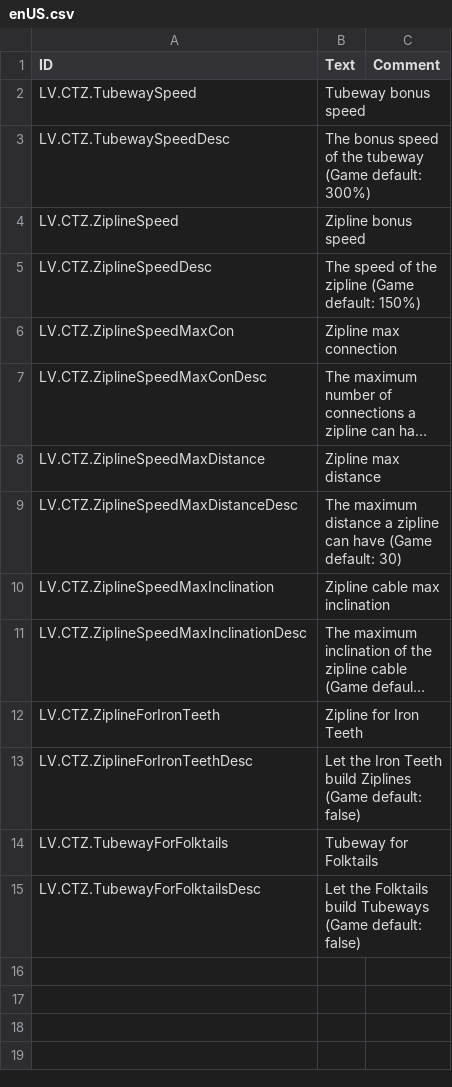
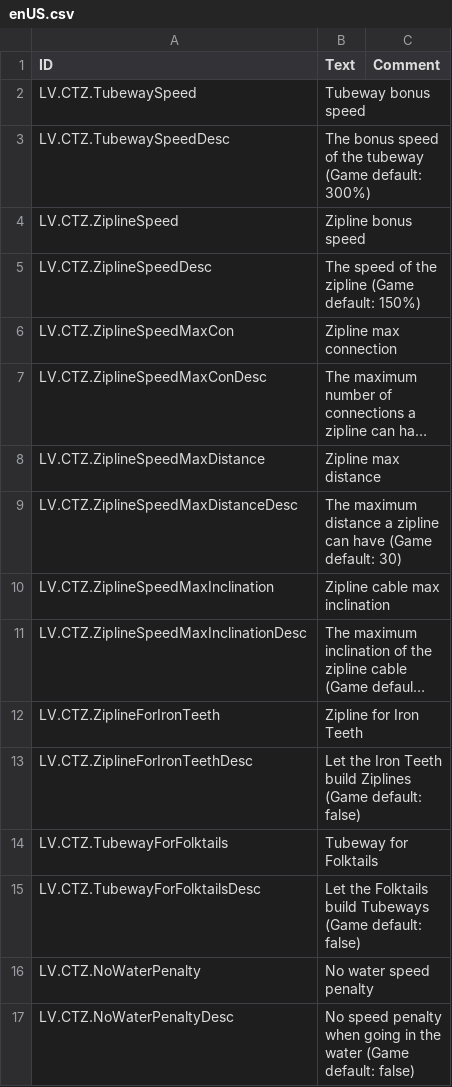
Before and after one commit to datvm/TimberbornMods, a CSV file: ConfigurableTubeZipLine/Localizations/enUS.csv, drawn as a sheet; long unchanged cells end in ….

Commit message:
Updated Config Zipline to v7.2.0

```diff
--- a/ConfigurableTubeZipLine/Localizations/enUS.csv
+++ b/ConfigurableTubeZipLine/Localizations/enUS.csv
@@ -15 +15,3 @@ LV.CTZ.TubewayForFolktails,"Tubeway for Folktails",
 LV.CTZ.TubewayForFolktailsDesc,"Let the Folktails build Tubeways (Game default: false)",
+LV.CTZ.NoWaterPenalty,"No water speed penalty",
+LV.CTZ.NoWaterPenaltyDesc,"No speed penalty when going in the water (Game default: false)",
```
Also changed, not shown: 12 other files.
